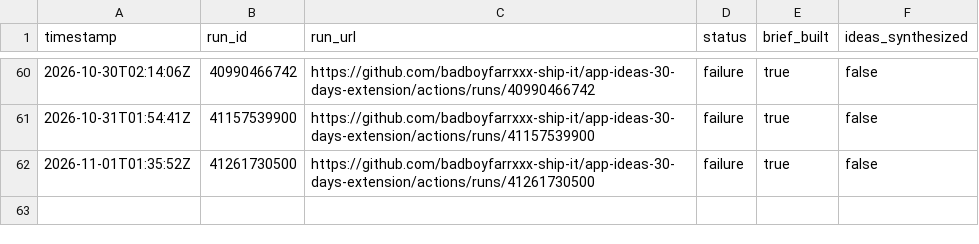
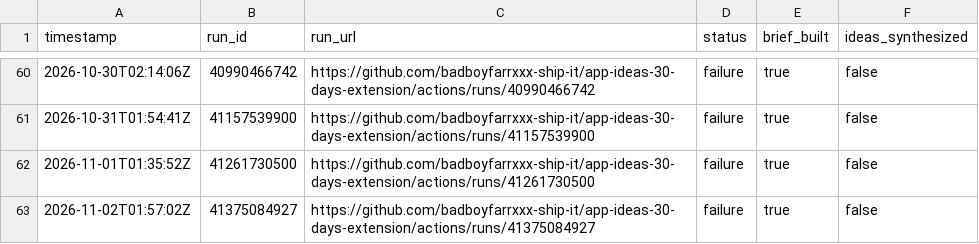
Before and after one commit to badboyfarrxxx-ship-it/app-ideas-30-days-extension, a CSV file: data/usage-log.csv, drawn as a sheet; only a part is shown, gaps mark what is left out.

```diff
--- a/data/usage-log.csv
+++ b/data/usage-log.csv
@@ -62 +62,2 @@ timestamp,run_id,run_url,status,brief_built,ideas_synthesized
 2026-11-01T01:35:52Z,41261730500,https://github.com/badboyfarrxxx-ship-it/app-ideas-30-days-extension/actions/runs/41261730500,failure,true,false
+2026-11-02T01:57:02Z,41375084927,https://github.com/badboyfarrxxx-ship-it/app-ideas-30-days-extension/actions/runs/41375084927,failure,true,false
```
